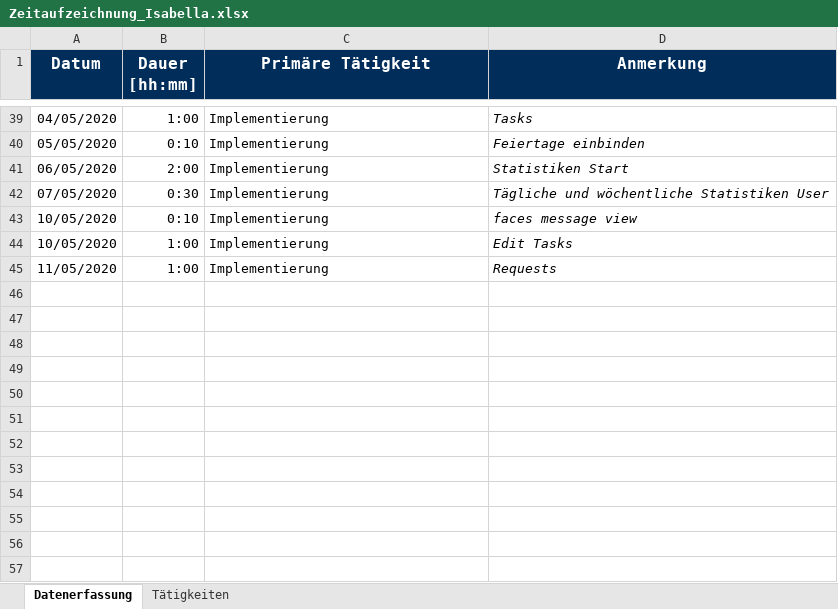
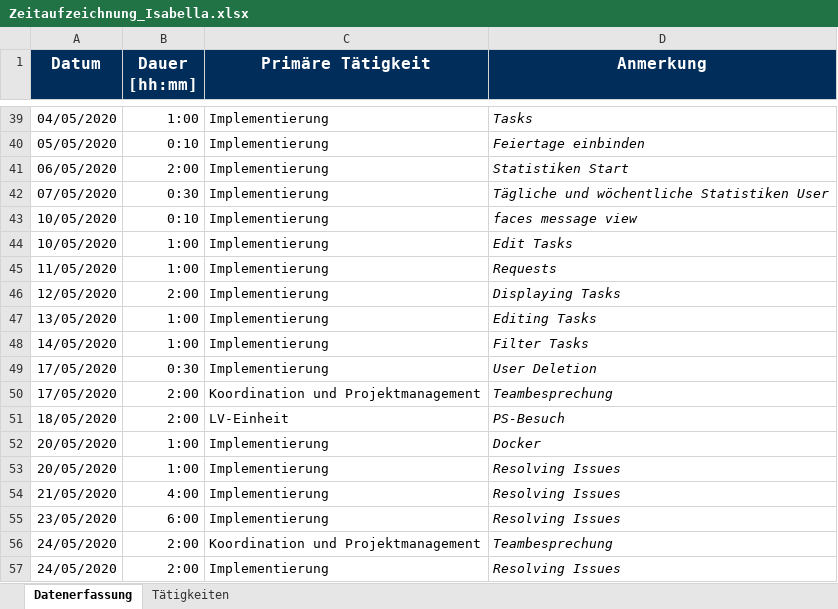
Before and after one commit to calvingehrer/Timeflip, an Excel workbook: Documentation/Time Management/Zeitaufzeichnung_Isabella.xlsx, sheet Datenerfassung, drawn as a sheet; only a part is shown, gaps mark what is left out; values as stored, in another font and other column widths than the file's, no borders; the diff names each change by its address in the sheet, - before the commit and + after, or states it on an @@ line.

Commit message:
updated time management

```diff
--- a/Documentation/Time Management/Zeitaufzeichnung_Isabella.xlsx (sheet Datenerfassung)
+++ b/Documentation/Time Management/Zeitaufzeichnung_Isabella.xlsx (sheet Datenerfassung)
+row 46: 12/05/2020 | 2:00 | Implementierung | Displaying Tasks
+row 47: 13/05/2020 | 1:00 | Implementierung | Editing Tasks
+row 48: 14/05/2020 | 1:00 | Implementierung | Filter Tasks
+row 49: 17/05/2020 | 0:30 | Implementierung | User Deletion
+row 50: 17/05/2020 | 2:00 | Koordination und Projektmanagement | Teambesprechung
+row 51: 18/05/2020 | 2:00 | LV-Einheit | PS-Besuch
+row 52: 20/05/2020 | 1:00 | Implementierung | Docker
+row 53: 20/05/2020 | 1:00 | Implementierung | Resolving Issues
+row 54: 21/05/2020 | 4:00 | Implementierung | Resolving Issues
+row 55: 23/05/2020 | 6:00 | Implementierung | Resolving Issues
+row 56: 24/05/2020 | 2:00 | Koordination und Projektmanagement | Teambesprechung
+row 57: 24/05/2020 | 2:00 | Implementierung | Resolving Issues
```
